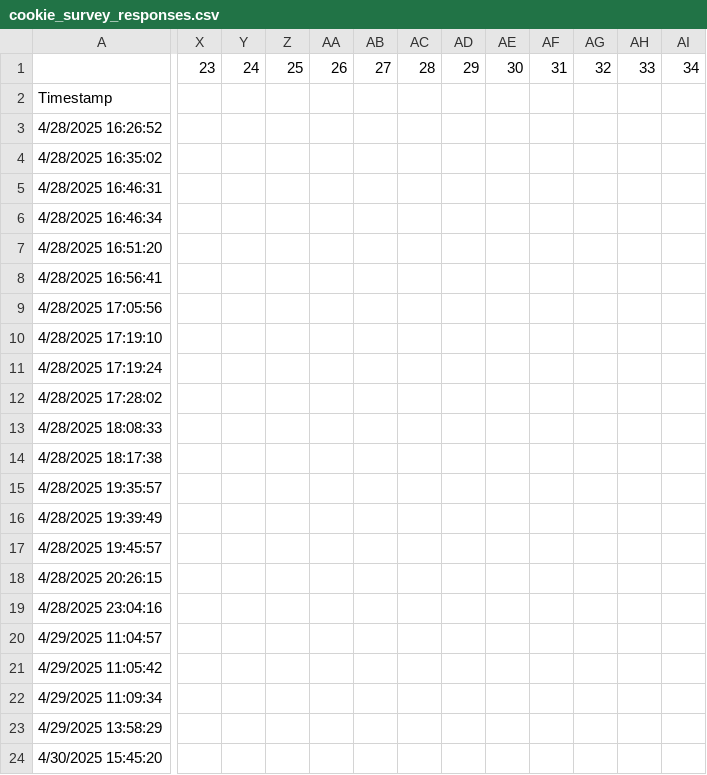
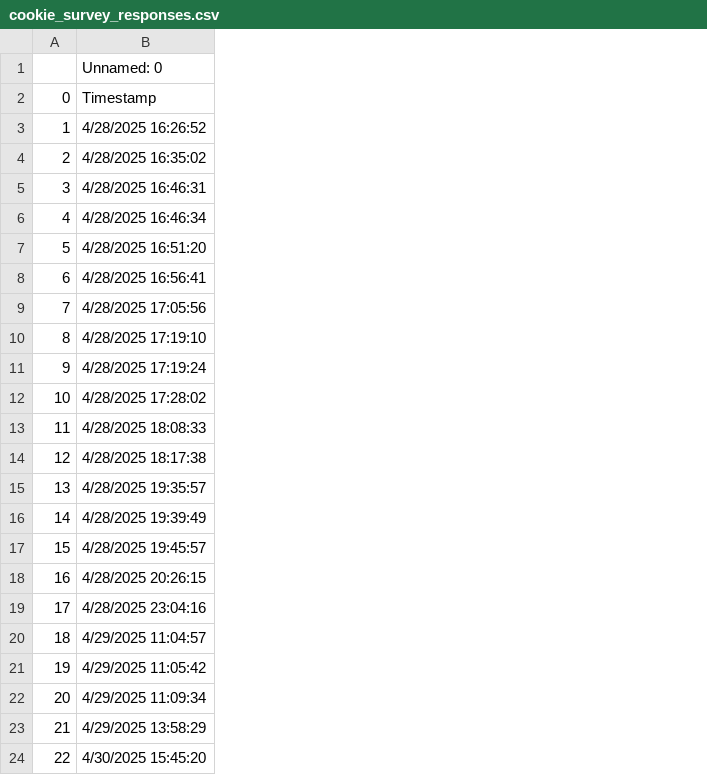
Before and after one commit to TheShai81/data259-cookies, a CSV file: data/cookie_survey_responses.csv, drawn as a sheet; only a part is shown, gaps mark what is left out; removed rows and columns are numbered as before the commit, all else as after; the diff covers the shown part only; the diff names each change by its address in the sheet, - before the commit and + after, or states it on an @@ line.

Commit message:
Removed all empty columns from the Google Forms export

```diff
--- a/data/cookie_survey_responses.csv
+++ b/data/cookie_survey_responses.csv
+column A, rows 2-24: 0 | 1 | 2 | 3 | 4 | 5 | 6 | 7 | 8 | 9 | 10 | 11 | 12 | 13 | 14 | 15 | 16 | 17 | 18 | 19 | 20 | 21 | 22
-column X, row 1: 23
-column Y, row 1: 24
-column Z, row 1: 25
-column AA, row 1: 26
-column AB, row 1: 27
-column AC, row 1: 28
-column AD, row 1: 29
-column AE, row 1: 30
-column AF, row 1: 31
-column AG, row 1: 32
-column AH, row 1: 33
-column AI, row 1: 34
-B1: (empty)
+B1: Unnamed: 0
```
Also changed, not shown: 16 removed columns elsewhere in this file.
